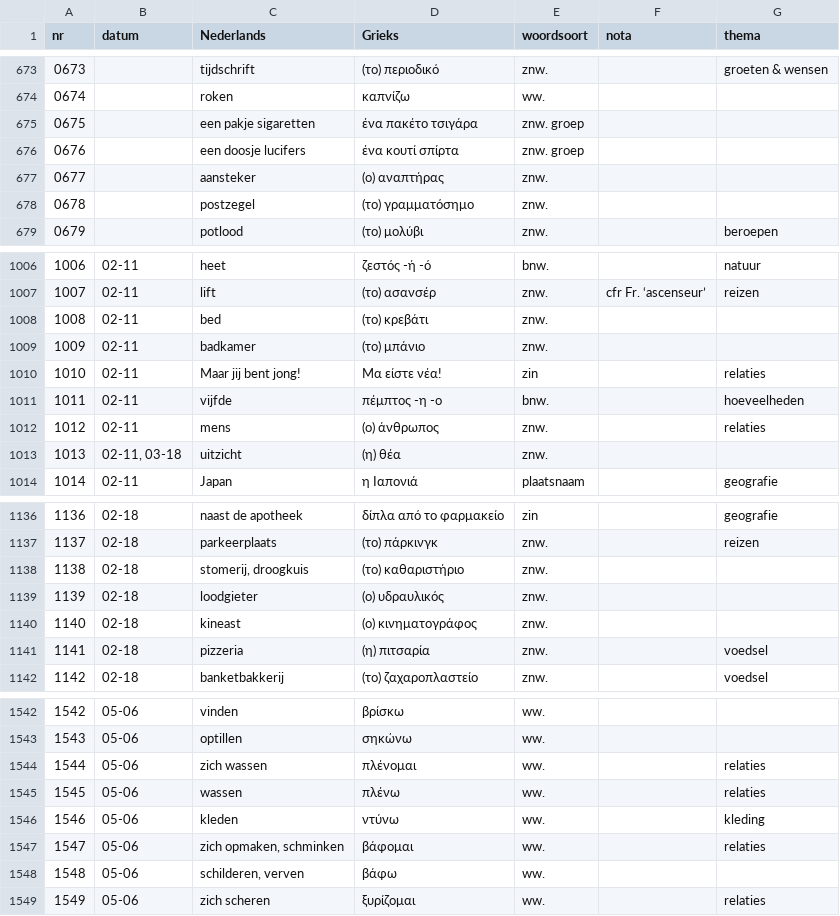
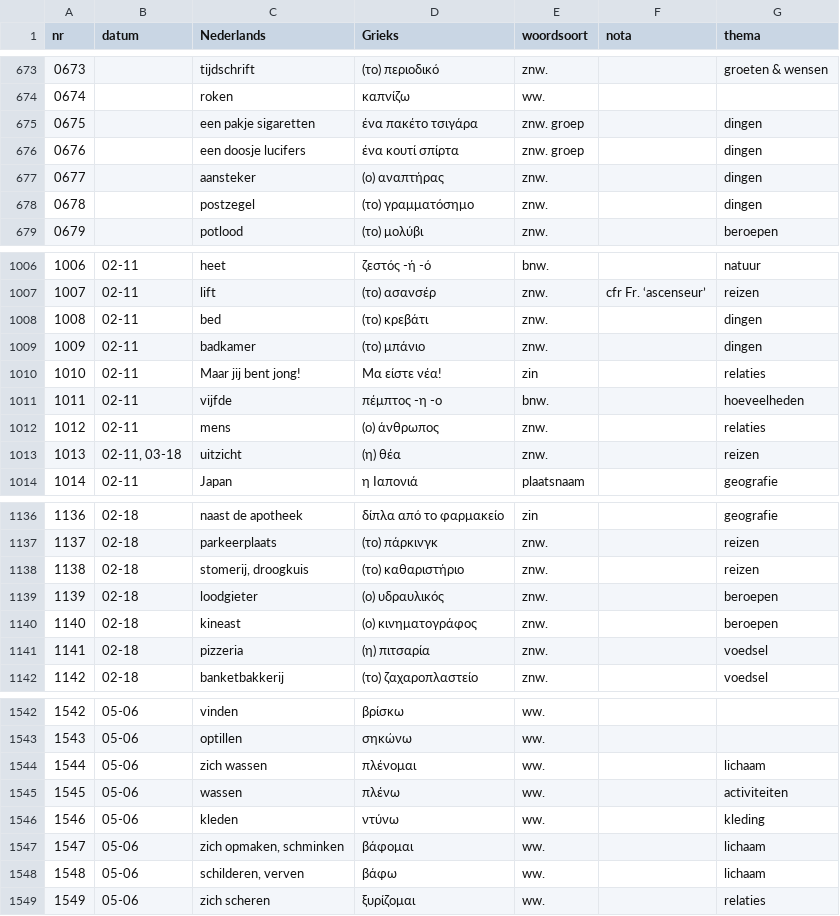
Before and after one commit to rhythmus/lexilogio, a CSV file: lexilogio.csv, drawn as a sheet; only a part is shown, gaps mark what is left out; the diff covers the shown part only.

```diff
--- a/lexilogio.csv
+++ b/lexilogio.csv
@@ -674,6 +674,6 @@ nr;datum;Nederlands;Grieks;woordsoort;nota;thema
 0674;;roken;καπνίζω;ww.;;
-0675;;een pakje sigaretten;ένα πακέτο τσιγάρα;znw. groep;;
-0676;;een doosje lucifers;ένα κουτί σπίρτα;znw. groep;;
-0677;;aansteker;(ο) αναπτήρας;znw.;;
-0678;;postzegel;(το) γραμματόσημο;znw.;;
+0675;;een pakje sigaretten;ένα πακέτο τσιγάρα;znw. groep;;dingen
+0676;;een doosje lucifers;ένα κουτί σπίρτα;znw. groep;;dingen
+0677;;aansteker;(ο) αναπτήρας;znw.;;dingen
+0678;;postzegel;(το) γραμματόσημο;znw.;;dingen
 0679;;potlood;(το) μολύβι;znw.;;beroepen
@@ -1007,4 +1007,4 @@ nr;datum;Nederlands;Grieks;woordsoort;nota;thema
 1007;02-11;lift;(το) ασανσέρ;znw.;cfr Fr. ‘ascenseur’;reizen
-1008;02-11;bed;(το) κρεβάτι;znw.;;
-1009;02-11;badkamer;(το) μπάνιο;znw.;;
+1008;02-11;bed;(το) κρεβάτι;znw.;;dingen
+1009;02-11;badkamer;(το) μπάνιο;znw.;;dingen
 1010;02-11;Maar jij bent jong!;Μα είστε νέα!;zin;;relaties
@@ -1012,3 +1012,3 @@ nr;datum;Nederlands;Grieks;woordsoort;nota;thema
 1012;02-11;mens;(ο) άνθρωπος;znw.;;relaties
-1013;02-11, 03-18;uitzicht;(η) θέα;znw.;;
+1013;02-11, 03-18;uitzicht;(η) θέα;znw.;;reizen
 1014;02-11;Japan;η Ιαπονιά;plaatsnaam;;geografie
@@ -1137,5 +1137,5 @@ nr;datum;Nederlands;Grieks;woordsoort;nota;thema
 1137;02-18;parkeerplaats;(το) πάρκινγκ;znw.;;reizen
-1138;02-18;stomerij, droogkuis;(το) καθαριστήριο;znw.;;
-1139;02-18;loodgieter;(ο) υδραυλικός;znw.;;
-1140;02-18;kineast;(ο) κινηματογράφος;znw.;;
+1138;02-18;stomerij, droogkuis;(το) καθαριστήριο;znw.;;reizen
+1139;02-18;loodgieter;(ο) υδραυλικός;znw.;;beroepen
+1140;02-18;kineast;(ο) κινηματογράφος;znw.;;beroepen
 1141;02-18;pizzeria;(η) πιτσαρία;znw.;;voedsel
@@ -1543,7 +1543,7 @@ nr;datum;Nederlands;Grieks;woordsoort;nota;thema
 1543;05-06;optillen;σηκώνω;ww.;;
-1544;05-06;zich wassen;πλένομαι;ww.;;relaties
-1545;05-06;wassen;πλένω;ww.;;relaties
+1544;05-06;zich wassen;πλένομαι;ww.;;lichaam
+1545;05-06;wassen;πλένω;ww.;;activiteiten
 1546;05-06;kleden;ντύνω;ww.;;kleding
-1547;05-06;zich opmaken, schminken;βάφομαι;ww.;;relaties
-1548;05-06;schilderen, verven;βάφω;ww.;;
+1547;05-06;zich opmaken, schminken;βάφομαι;ww.;;lichaam
+1548;05-06;schilderen, verven;βάφω;ww.;;lichaam
 1549;05-06;zich scheren;ξυρίζομαι;ww.;;relaties
```
Also changed, not shown: 74 edited cells elsewhere in this file.
